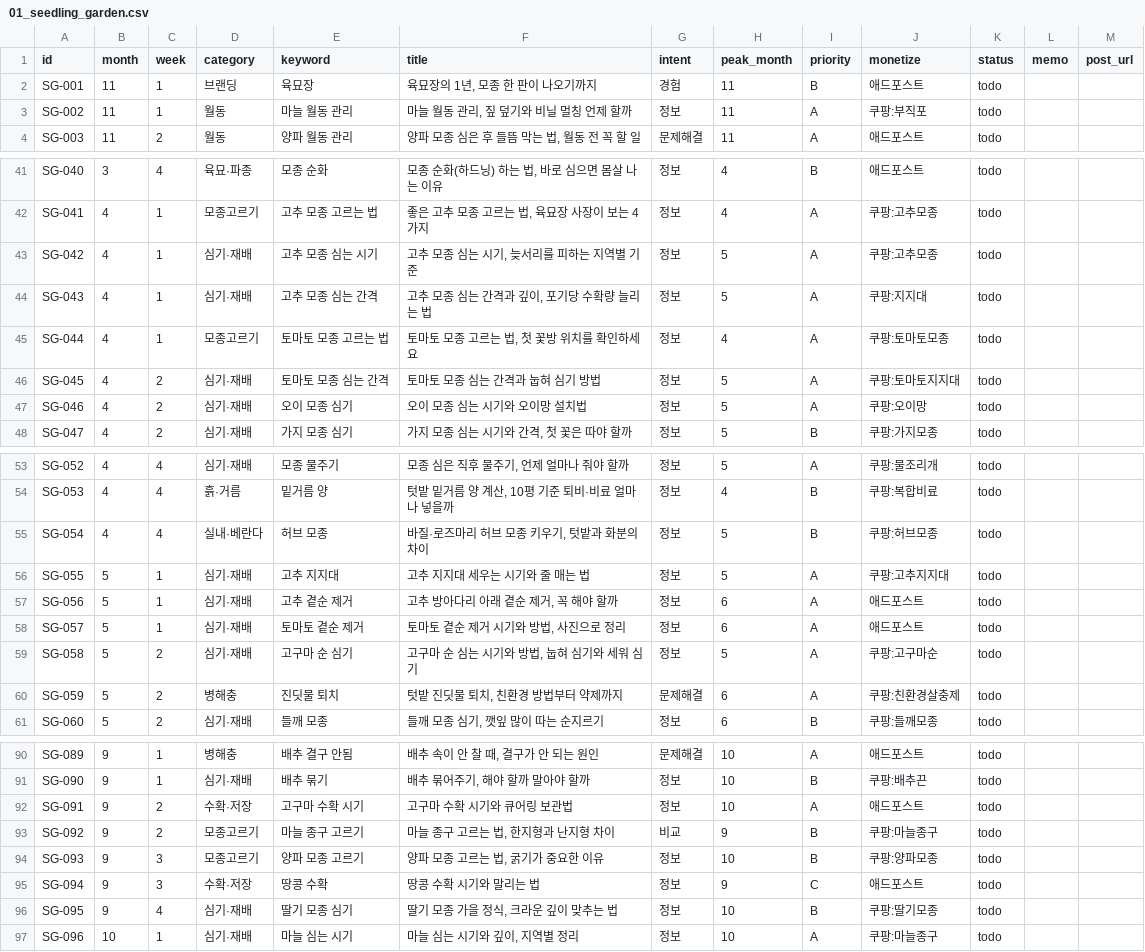
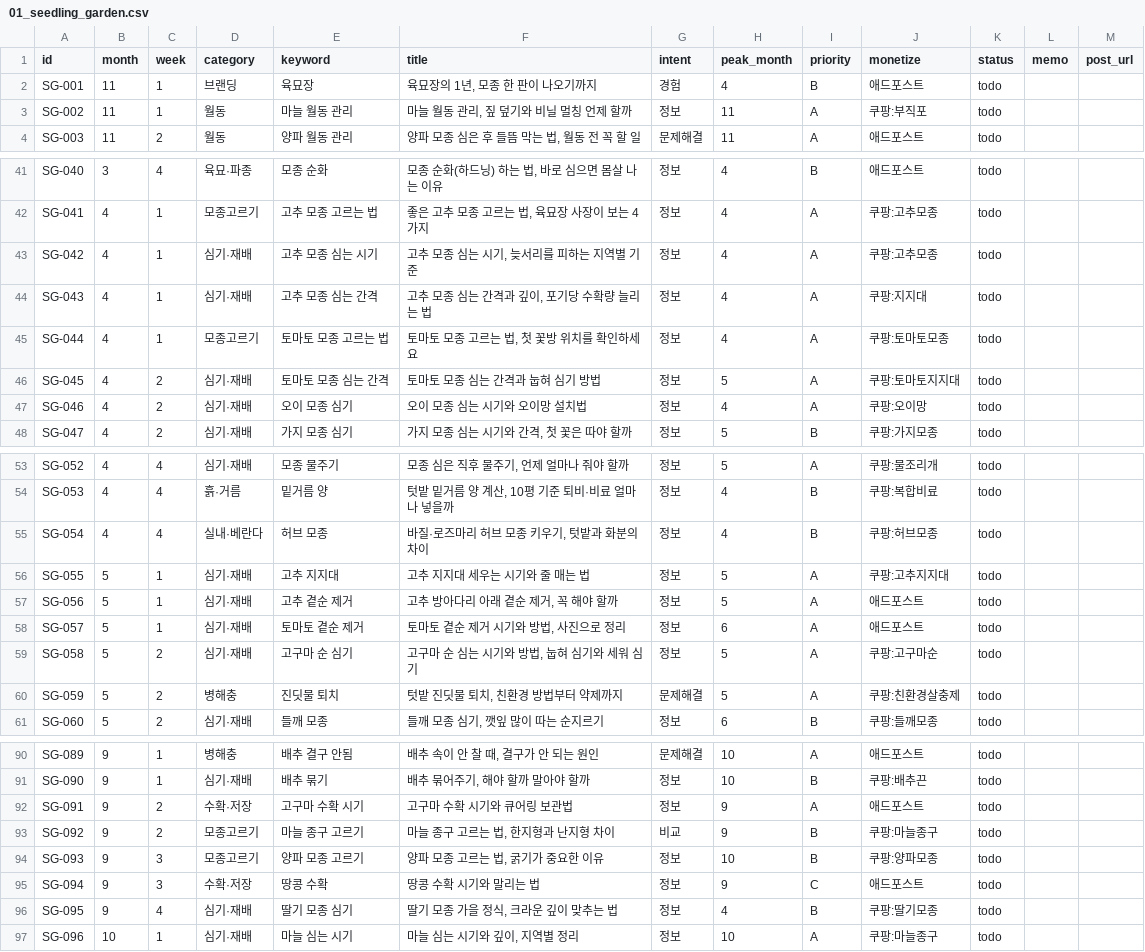
Before and after one commit to rstar2541-blip/blog-autopost, a CSV file: keywords/01_seedling_garden.csv, drawn as a sheet; only a part is shown, gaps mark what is left out; the diff covers the shown part only.

```diff
--- a/keywords/01_seedling_garden.csv
+++ b/keywords/01_seedling_garden.csv
@@ -1,3 +1,3 @@
 id,month,week,category,keyword,title,intent,peak_month,priority,monetize,status,memo,post_url
-SG-001,11,1,브랜딩,육묘장,"육묘장의 1년, 모종 한 판이 나오기까지",경험,11,B,애드포스트,todo,,
+SG-001,11,1,브랜딩,육묘장,"육묘장의 1년, 모종 한 판이 나오기까지",경험,4,B,애드포스트,todo,,
 SG-002,11,1,월동,마늘 월동 관리,"마늘 월동 관리, 짚 덮기와 비닐 멀칭 언제 할까",정보,11,A,쿠팡:부직포,todo,,
@@ -42,7 +42,7 @@ SG-040,3,4,육묘·파종,모종 순화,"모종 순화(하드닝) 하는 법,
 SG-041,4,1,모종고르기,고추 모종 고르는 법,"좋은 고추 모종 고르는 법, 육묘장 사장이 보는 4가지",정보,4,A,쿠팡:고추모종,todo,,
-SG-042,4,1,심기·재배,고추 모종 심는 시기,"고추 모종 심는 시기, 늦서리를 피하는 지역별 기준",정보,5,A,쿠팡:고추모종,todo,,
-SG-043,4,1,심기·재배,고추 모종 심는 간격,"고추 모종 심는 간격과 깊이, 포기당 수확량 늘리는 법",정보,5,A,쿠팡:지지대,todo,,
+SG-042,4,1,심기·재배,고추 모종 심는 시기,"고추 모종 심는 시기, 늦서리를 피하는 지역별 기준",정보,4,A,쿠팡:고추모종,todo,,
+SG-043,4,1,심기·재배,고추 모종 심는 간격,"고추 모종 심는 간격과 깊이, 포기당 수확량 늘리는 법",정보,4,A,쿠팡:지지대,todo,,
 SG-044,4,1,모종고르기,토마토 모종 고르는 법,"토마토 모종 고르는 법, 첫 꽃방 위치를 확인하세요",정보,4,A,쿠팡:토마토모종,todo,,
 SG-045,4,2,심기·재배,토마토 모종 심는 간격,토마토 모종 심는 간격과 눕혀 심기 방법,정보,5,A,쿠팡:토마토지지대,todo,,
-SG-046,4,2,심기·재배,오이 모종 심기,오이 모종 심는 시기와 오이망 설치법,정보,5,A,쿠팡:오이망,todo,,
+SG-046,4,2,심기·재배,오이 모종 심기,오이 모종 심는 시기와 오이망 설치법,정보,4,A,쿠팡:오이망,todo,,
 SG-047,4,2,심기·재배,가지 모종 심기,"가지 모종 심는 시기와 간격, 첫 꽃은 따야 할까",정보,5,B,쿠팡:가지모종,todo,,
@@ -54,8 +54,8 @@ SG-052,4,4,심기·재배,모종 물주기,"모종 심은 직후 물주기, 언
 SG-053,4,4,흙·거름,밑거름 양,"텃밭 밑거름 양 계산, 10평 기준 퇴비·비료 얼마나 넣을까",정보,4,B,쿠팡:복합비료,todo,,
-SG-054,4,4,실내·베란다,허브 모종,"바질·로즈마리 허브 모종 키우기, 텃밭과 화분의 차이",정보,5,B,쿠팡:허브모종,todo,,
+SG-054,4,4,실내·베란다,허브 모종,"바질·로즈마리 허브 모종 키우기, 텃밭과 화분의 차이",정보,4,B,쿠팡:허브모종,todo,,
 SG-055,5,1,심기·재배,고추 지지대,고추 지지대 세우는 시기와 줄 매는 법,정보,5,A,쿠팡:고추지지대,todo,,
-SG-056,5,1,심기·재배,고추 곁순 제거,"고추 방아다리 아래 곁순 제거, 꼭 해야 할까",정보,6,A,애드포스트,todo,,
+SG-056,5,1,심기·재배,고추 곁순 제거,"고추 방아다리 아래 곁순 제거, 꼭 해야 할까",정보,5,A,애드포스트,todo,,
 SG-057,5,1,심기·재배,토마토 곁순 제거,"토마토 곁순 제거 시기와 방법, 사진으로 정리",정보,6,A,애드포스트,todo,,
 SG-058,5,2,심기·재배,고구마 순 심기,"고구마 순 심는 시기와 방법, 눕혀 심기와 세워 심기",정보,5,A,쿠팡:고구마순,todo,,
-SG-059,5,2,병해충,진딧물 퇴치,"텃밭 진딧물 퇴치, 친환경 방법부터 약제까지",문제해결,6,A,쿠팡:친환경살충제,todo,,
+SG-059,5,2,병해충,진딧물 퇴치,"텃밭 진딧물 퇴치, 친환경 방법부터 약제까지",문제해결,5,A,쿠팡:친환경살충제,todo,,
 SG-060,5,2,심기·재배,들깨 모종,"들깨 모종 심기, 깻잎 많이 따는 순지르기",정보,6,B,쿠팡:들깨모종,todo,,
@@ -91,3 +91,3 @@ SG-089,9,1,병해충,배추 결구 안됨,"배추 속이 안 찰 때, 결구가
 SG-090,9,1,심기·재배,배추 묶기,"배추 묶어주기, 해야 할까 말아야 할까",정보,10,B,쿠팡:배추끈,todo,,
-SG-091,9,2,수확·저장,고구마 수확 시기,고구마 수확 시기와 큐어링 보관법,정보,10,A,애드포스트,todo,,
+SG-091,9,2,수확·저장,고구마 수확 시기,고구마 수확 시기와 큐어링 보관법,정보,9,A,애드포스트,todo,,
 SG-092,9,2,모종고르기,마늘 종구 고르기,"마늘 종구 고르는 법, 한지형과 난지형 차이",비교,9,B,쿠팡:마늘종구,todo,,
@@ -95,3 +95,3 @@ SG-093,9,3,모종고르기,양파 모종 고르기,"양파 모종 고르는 법,
 SG-094,9,3,수확·저장,땅콩 수확,땅콩 수확 시기와 말리는 법,정보,9,C,애드포스트,todo,,
-SG-095,9,4,심기·재배,딸기 모종 심기,"딸기 모종 가을 정식, 크라운 깊이 맞추는 법",정보,10,B,쿠팡:딸기모종,todo,,
+SG-095,9,4,심기·재배,딸기 모종 심기,"딸기 모종 가을 정식, 크라운 깊이 맞추는 법",정보,4,B,쿠팡:딸기모종,todo,,
 SG-096,10,1,심기·재배,마늘 심는 시기,"마늘 심는 시기와 깊이, 지역별 정리",정보,10,A,쿠팡:마늘종구,todo,,
```
Also changed, not shown: 14 edited cells elsewhere in this file, keywords/02_landscaping.csv, keywords/03_women_biz_public.csv, 11 other files.
